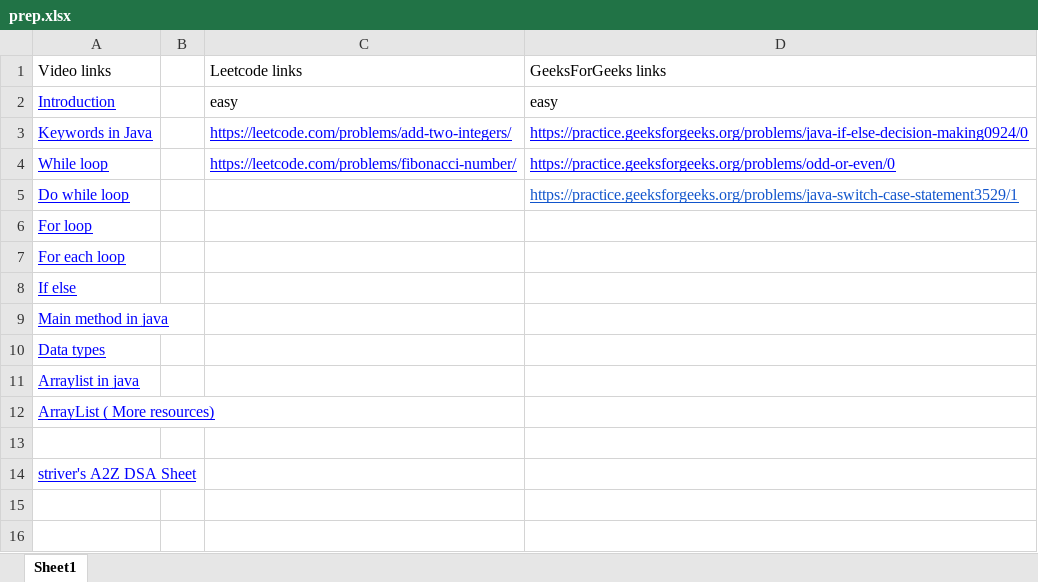
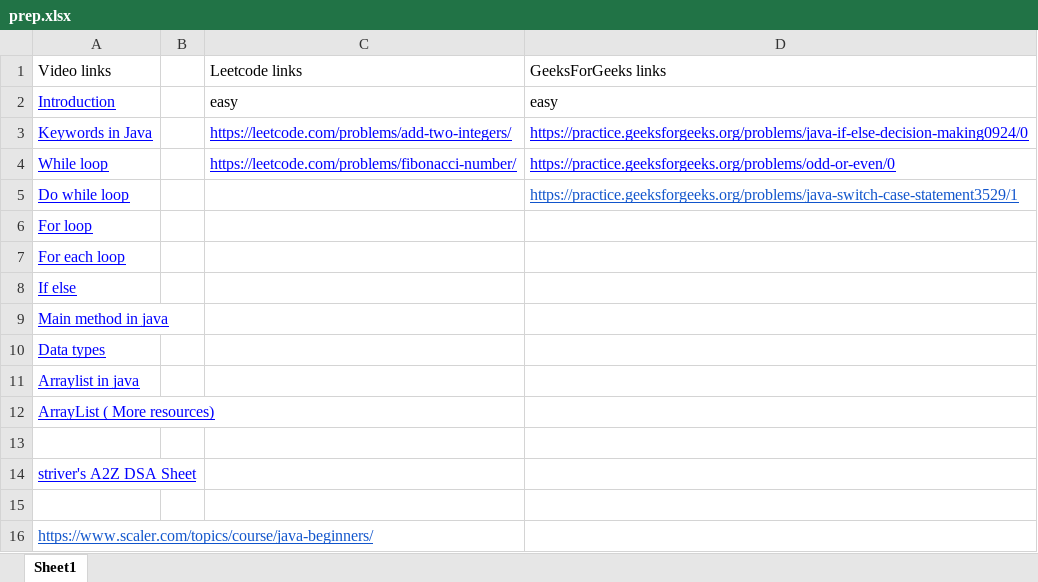
Before and after one commit to jagadish-patil/prep, an Excel workbook: prep.xlsx, sheet Sheet1, drawn as a sheet; values as stored, in another font and other column widths than the file's, no borders; the diff names each change by its address in the sheet, - before the commit and + after, or states it on an @@ line.

```diff
--- a/prep.xlsx (sheet Sheet1)
+++ b/prep.xlsx (sheet Sheet1)
+row 15: (empty)
+row 16: https://www.scaler.com/topics/course/java-beginners/
```
Also changed, not shown: 1 other file.
